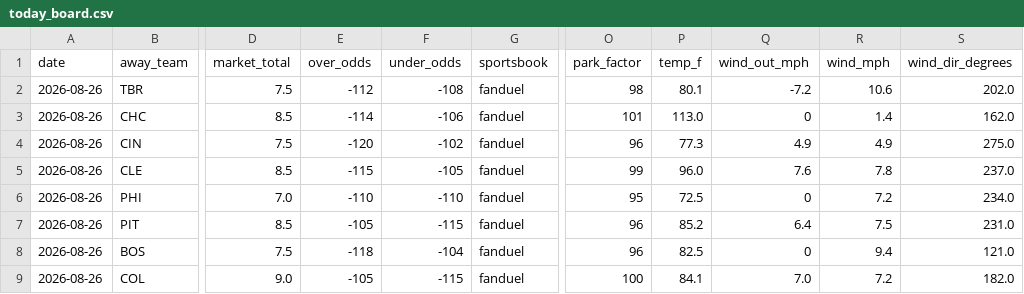
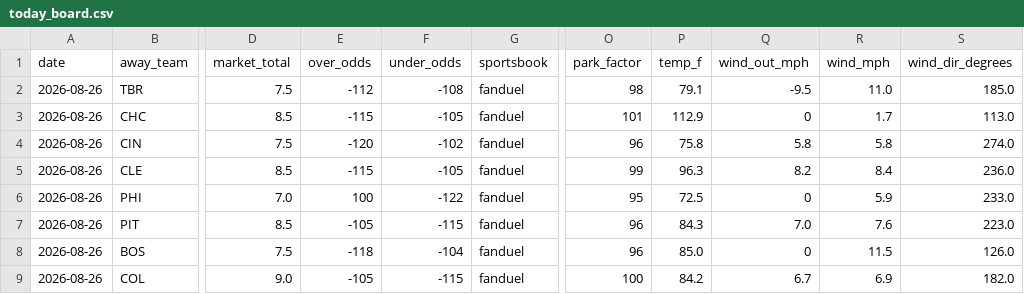
Before and after one commit to Jackstein0/atsrecipts-live-model, a CSV file: atsrecipts-upload-ready/data/processed/today_board.csv, drawn as a sheet; only a part is shown, gaps mark what is left out; the diff covers the shown part only; the diff names each change by its address in the sheet, - before the commit and + after, or states it on an @@ line.

```diff
--- a/atsrecipts-upload-ready/data/processed/today_board.csv
+++ b/atsrecipts-upload-ready/data/processed/today_board.csv
-P2 (temp_f): 80.1
+P2 (temp_f): 79.1
-Q2 (wind_out_mph): -7.2
+Q2 (wind_out_mph): -9.5
-R2 (wind_mph): 10.6
+R2 (wind_mph): 11.0
-S2 (wind_dir_degrees): 202.0
+S2 (wind_dir_degrees): 185.0
-E3 (over_odds): -114
+E3 (over_odds): -115
-F3 (under_odds): -106
+F3 (under_odds): -105
-P3 (temp_f): 113.0
+P3 (temp_f): 112.9
-R3 (wind_mph): 1.4
+R3 (wind_mph): 1.7
-S3 (wind_dir_degrees): 162.0
+S3 (wind_dir_degrees): 113.0
-P4 (temp_f): 77.3
+P4 (temp_f): 75.8
-Q4 (wind_out_mph): 4.9
+Q4 (wind_out_mph): 5.8
-R4 (wind_mph): 4.9
+R4 (wind_mph): 5.8
-S4 (wind_dir_degrees): 275.0
+S4 (wind_dir_degrees): 274.0
-P5 (temp_f): 96.0
+P5 (temp_f): 96.3
-Q5 (wind_out_mph): 7.6
+Q5 (wind_out_mph): 8.2
-R5 (wind_mph): 7.8
+R5 (wind_mph): 8.4
-S5 (wind_dir_degrees): 237.0
+S5 (wind_dir_degrees): 236.0
-E6 (over_odds): -110
+E6 (over_odds): 100
-F6 (under_odds): -110
+F6 (under_odds): -122
-R6 (wind_mph): 7.2
+R6 (wind_mph): 5.9
-S6 (wind_dir_degrees): 234.0
+S6 (wind_dir_degrees): 233.0
-P7 (temp_f): 85.2
+P7 (temp_f): 84.3
-Q7 (wind_out_mph): 6.4
+Q7 (wind_out_mph): 7.0
-R7 (wind_mph): 7.5
+R7 (wind_mph): 7.6
-S7 (wind_dir_degrees): 231.0
+S7 (wind_dir_degrees): 223.0
-P8 (temp_f): 82.5
+P8 (temp_f): 85.0
-R8 (wind_mph): 9.4
+R8 (wind_mph): 11.5
-S8 (wind_dir_degrees): 121.0
+S8 (wind_dir_degrees): 126.0
-P9 (temp_f): 84.1
+P9 (temp_f): 84.2
-Q9 (wind_out_mph): 7.0
+Q9 (wind_out_mph): 6.7
-R9 (wind_mph): 7.2
+R9 (wind_mph): 6.9
```
Also changed, not shown: 43 edited cells elsewhere in this file, atsrecipts-upload-ready/data/processed/pick_tracker.csv, atsrecipts-upload-ready/data/processed/today_features.csv, 11 other files.
